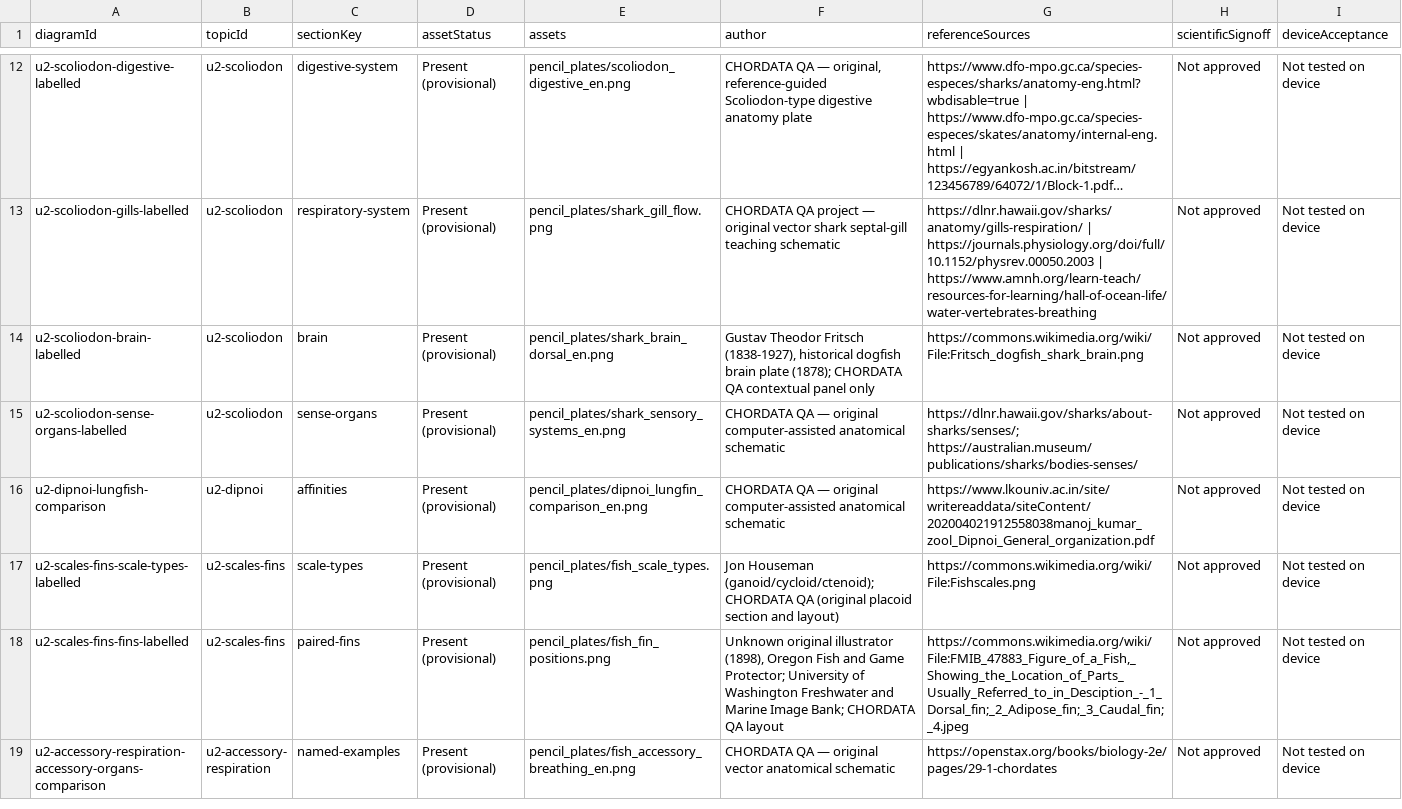
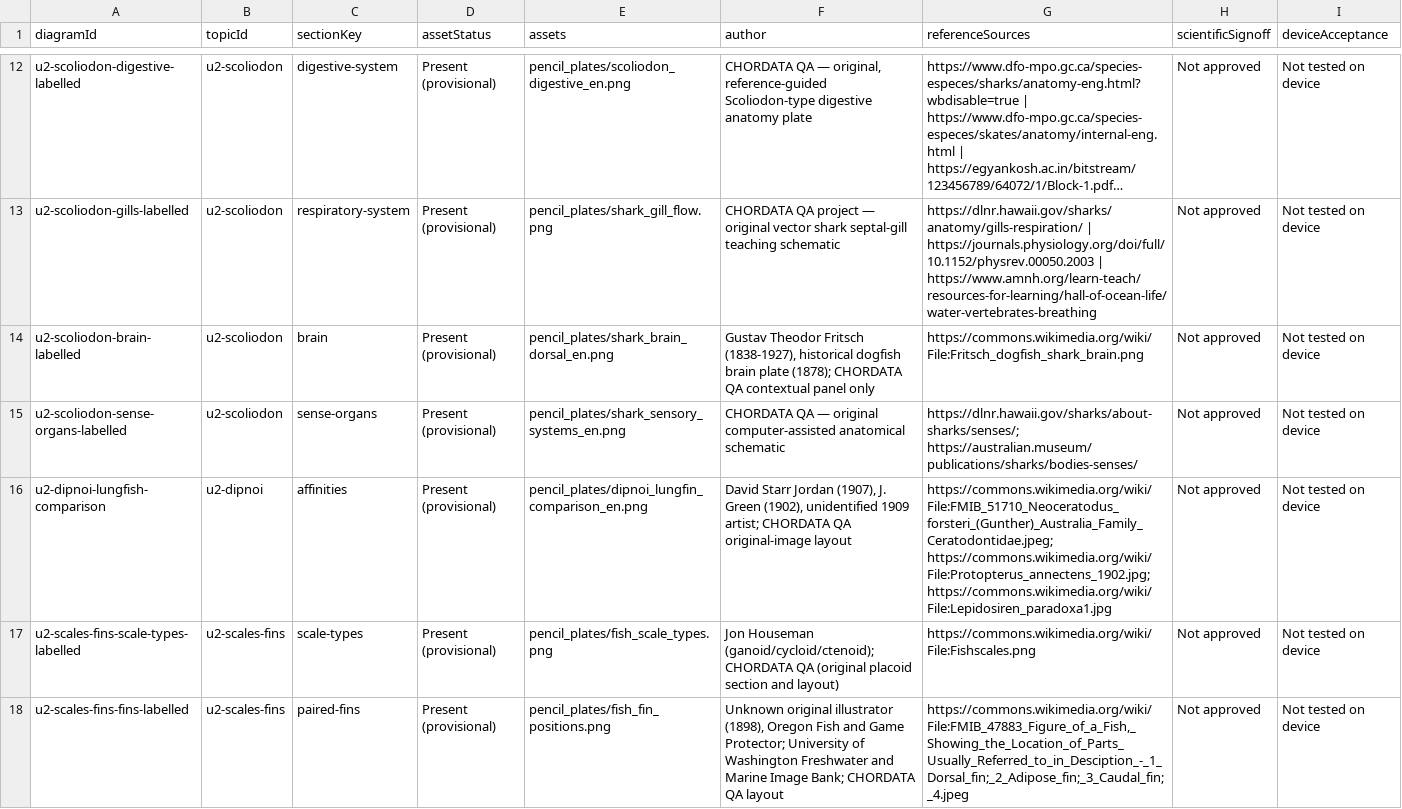
Before and after one commit to rameshgascngl-create/Chordata, a TSV file: docs/figure-coverage.tsv, drawn as a sheet; only a part is shown, gaps mark what is left out; the shorter side is filled out with more unchanged rows; long unchanged cells end in ….

```diff
--- a/docs/figure-coverage.tsv
+++ b/docs/figure-coverage.tsv
@@ -15,3 +15,3 @@ u2-scoliodon-brain-labelled	u2-scoliodon	brain	Present (provisional)	pencil_plat
 u2-scoliodon-sense-organs-labelled	u2-scoliodon	sense-organs	Present (provisional)	pencil_plates/shark_sensory_systems_en.png	CHORDATA QA — original computer-assisted anatomical schematic	https://dlnr.hawaii.gov/sharks/about-sharks/senses/; https://australian.museum/publications/sharks/bodies-senses/	Not approved	Not tested on device
-u2-dipnoi-lungfish-comparison	u2-dipnoi	affinities	Present (provisional)	pencil_plates/dipnoi_lungfin_comparison_en.png	CHORDATA QA — original computer-assisted anatomical schematic	https://www.lkouniv.ac.in/site/writereaddata/siteContent/202004021912558038manoj_kumar_zool_Dipnoi_General_organization.pdf	Not approved	Not tested on device
+u2-dipnoi-lungfish-comparison	u2-dipnoi	affinities	Present (provisional)	pencil_plates/dipnoi_lungfin_comparison_en.png	David Starr Jordan (1907), J. Green (1902), unidentified 1909 artist; CHORDATA QA original-image layout	https://commons.wikimedia.org/wiki/File:FMIB_51710_Neoceratodus_forsteri_(Gunther)_Australia_Family_Ceratodontidae.jpeg; https://commons.wikimedia.org/wiki/File:Protopterus_annectens_1902.jpg; https://commons.wikimedia.org/wiki/File:Lepidosiren_paradoxa1.jpg	Not approved	Not tested on device
 u2-scales-fins-scale-types-labelled	u2-scales-fins	scale-types	Present (provisional)	pencil_plates/fish_scale_types.png	Jon Houseman (ganoid/cycloid/ctenoid); CHORDATA QA (original placoid section and layout)	https://commons.wikimedia.org/wiki/File:Fishscales.png	Not approved	Not tested on device
```
Also changed, not shown: docs/FIGURE_REVIEW_REGISTER_64.csv, 4 other files.
